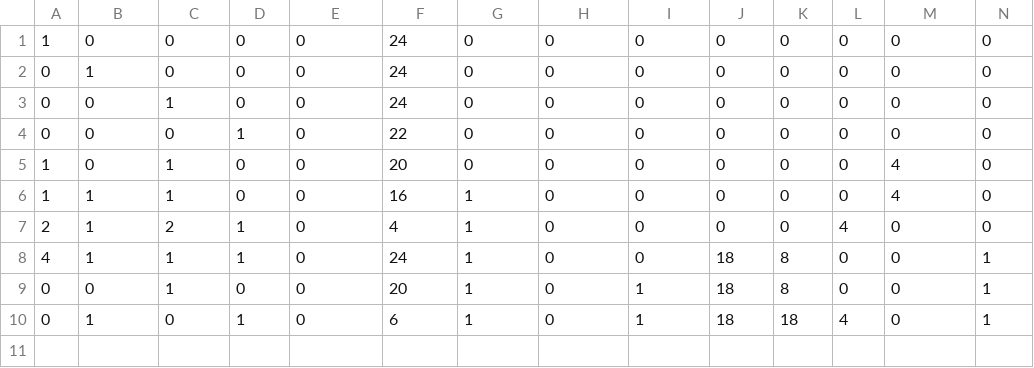
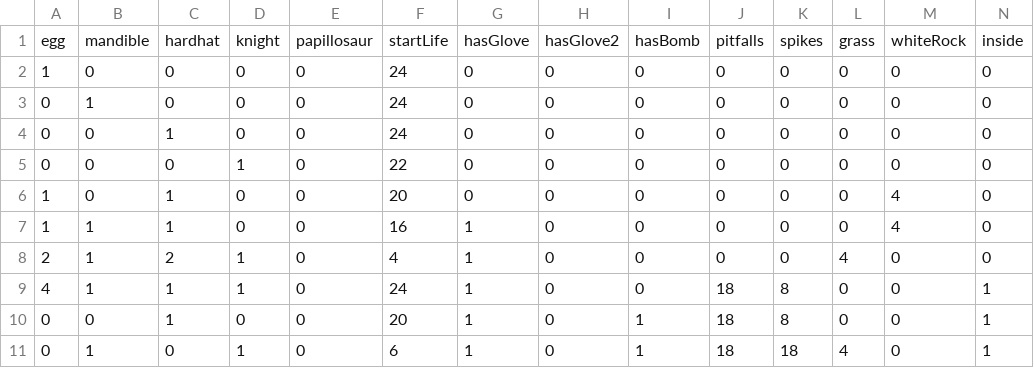
Before and after one commit to NHeijne/dynamicContentZelda, a CSV file: userAnalysis/RS_Cora.csv, drawn as a sheet; only a part is shown; rows hold the shown columns only; the diff names each change by its address in the sheet, - before the commit and + after, or states it on an @@ line.

```diff
--- a/userAnalysis/RS_Cora.csv
+++ b/userAnalysis/RS_Cora.csv
+row 1: egg | mandible | hardhat | knight | papillosaur | startLife | hasGlove | hasGlove2 | hasBomb | pitfalls | spikes | grass | whiteRock | inside
```
Also changed, not shown: userAnalysis/RS_Johanna.csv, userAnalysis/RS_Mariam.csv, 3 other files.
